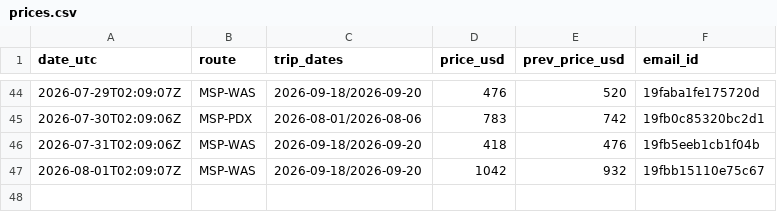
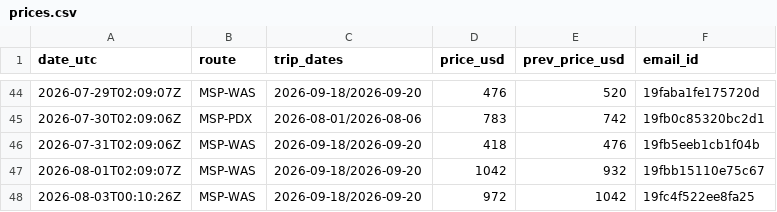
Before and after one commit to lafferty86/best-repo-ever, a CSV file: flight-deals/prices.csv, drawn as a sheet; only a part is shown, gaps mark what is left out.

```diff
--- a/flight-deals/prices.csv
+++ b/flight-deals/prices.csv
@@ -47 +47,2 @@ date_utc,route,trip_dates,price_usd,prev_price_usd,email_id
 2026-08-01T02:09:07Z,MSP-WAS,2026-09-18/2026-09-20,1042,932,19fbb15110e75c67
+2026-08-03T00:10:26Z,MSP-WAS,2026-09-18/2026-09-20,972,1042,19fc4f522ee8fa25
```
